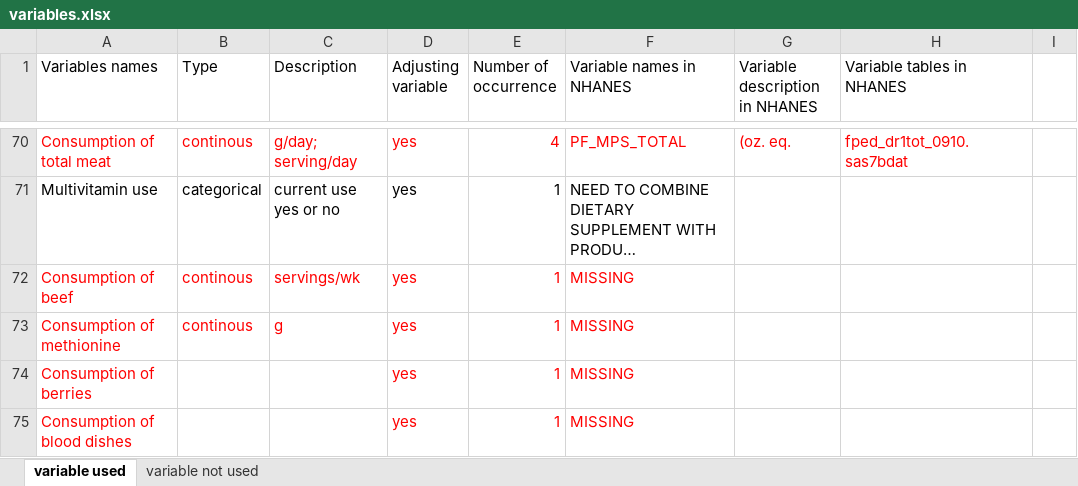
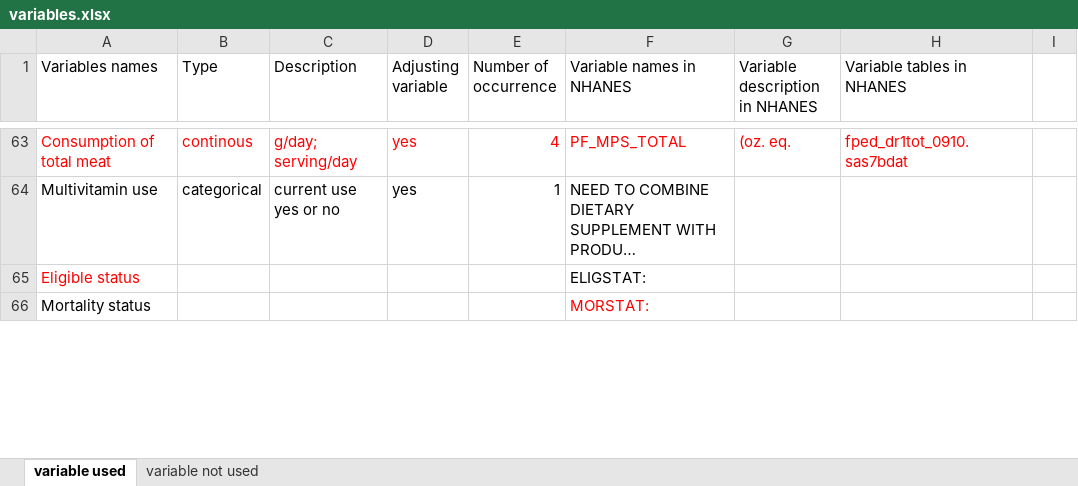
Before and after one commit to Yumin-Wang/Red-Meat-Consumption---All-Cause-Mortality, an Excel workbook: variables.xlsx, sheet variable used, drawn as a sheet; only a part is shown, gaps mark what is left out; long unchanged cells end in …; values as stored, in another font and other column widths than the file's, no borders; removed rows and columns are numbered as before the commit, all else as after; the diff covers the shown part only; the diff names each change by its address in the sheet, - before the commit and + after, or states it on an @@ line.

Commit message:
Finish variable

```diff
--- a/variables.xlsx (sheet variable used)
+++ b/variables.xlsx (sheet variable used)
-row 72: Consumption of beef | continous | servings/wk | yes | 1 | MISSING
-row 73: Consumption of methionine | continous | g | yes | 1 | MISSING
-row 74: Consumption of berries |  |  | yes | 1 | MISSING
-row 75: Consumption of blood dishes |  |  | yes | 1 | MISSING
+row 65: Eligible status |  |  |  |  | ELIGSTAT:
+row 66: Mortality status |  |  |  |  | MORSTAT:
```
Also changed, not shown: 5 added rows and 7 removed rows elsewhere in this sheet, sheet variable not used, 4 other files.
